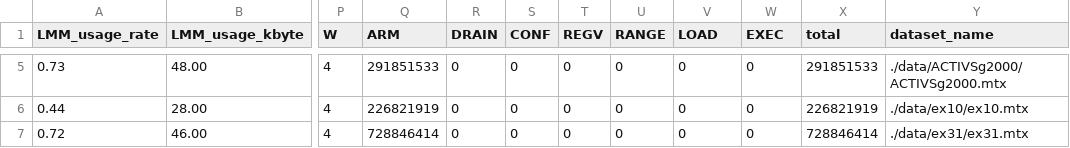
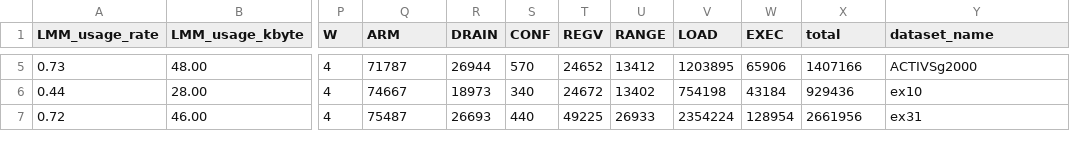
Before and after one commit to taku2365/IMAX_sparse.cent, a CSV file: src/emax6_sparselib/result/result.csv, drawn as a sheet; only a part is shown, gaps mark what is left out; the diff covers the shown part only; the diff names each change by its address in the sheet, - before the commit and + after, or states it on an @@ line.

```diff
--- a/src/emax6_sparselib/result/result.csv
+++ b/src/emax6_sparselib/result/result.csv
-Q5 (ARM): 291851533
+Q5 (ARM): 71787
-R5 (DRAIN): 0
+R5 (DRAIN): 26944
-S5 (CONF): 0
+S5 (CONF): 570
-T5 (REGV): 0
+T5 (REGV): 24652
-U5 (RANGE): 0
+U5 (RANGE): 13412
-V5 (LOAD): 0
+V5 (LOAD): 1203895
-W5 (EXEC): 0
+W5 (EXEC): 65906
-X5 (total): 291851533
+X5 (total): 1407166
-Y5 (dataset_name): ./data/ACTIVSg2000/ACTIVSg2000.mtx
+Y5 (dataset_name): ACTIVSg2000
-Q6 (ARM): 226821919
+Q6 (ARM): 74667
-R6 (DRAIN): 0
+R6 (DRAIN): 18973
-S6 (CONF): 0
+S6 (CONF): 340
-T6 (REGV): 0
+T6 (REGV): 24672
-U6 (RANGE): 0
+U6 (RANGE): 13402
-V6 (LOAD): 0
+V6 (LOAD): 754198
-W6 (EXEC): 0
+W6 (EXEC): 43184
-X6 (total): 226821919
+X6 (total): 929436
-Y6 (dataset_name): ./data/ex10/ex10.mtx
+Y6 (dataset_name): ex10
-Q7 (ARM): 728846414
+Q7 (ARM): 75487
-R7 (DRAIN): 0
+R7 (DRAIN): 26693
-S7 (CONF): 0
+S7 (CONF): 440
-T7 (REGV): 0
+T7 (REGV): 49225
-U7 (RANGE): 0
+U7 (RANGE): 26933
-V7 (LOAD): 0
+V7 (LOAD): 2354224
-W7 (EXEC): 0
+W7 (EXEC): 128954
-X7 (total): 728846414
+X7 (total): 2661956
-Y7 (dataset_name): ./data/ex31/ex31.mtx
+Y7 (dataset_name): ex31
```
Also changed, not shown: 63 edited cells elsewhere in this file, 43 other files.
